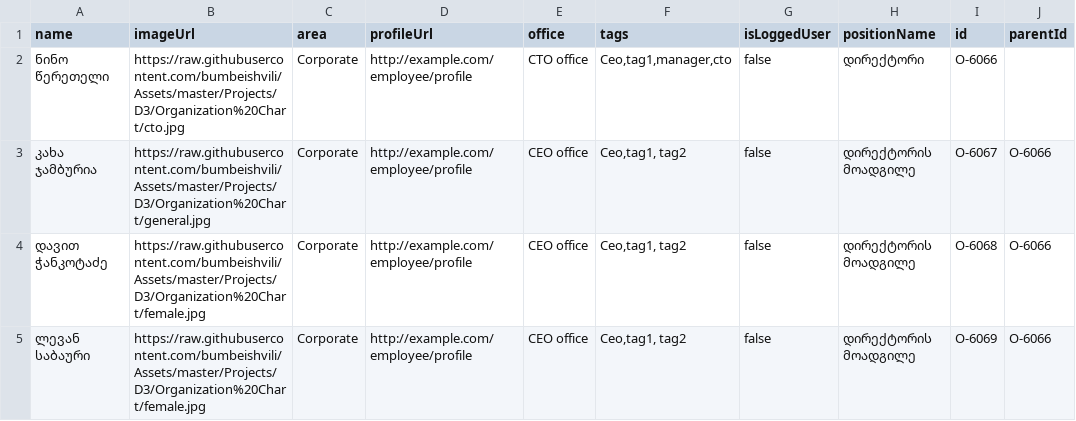
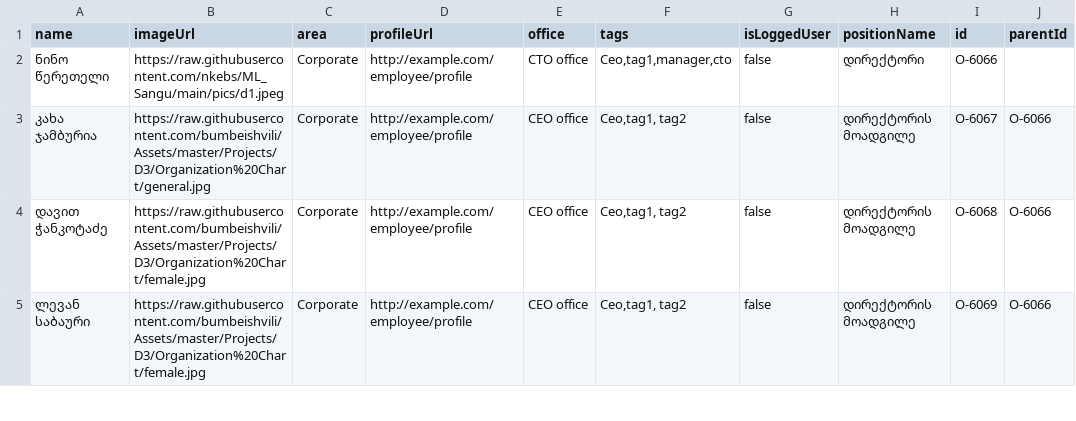
Before and after one commit to nkebs/ML_Sangu, a CSV file: org.csv, drawn as a sheet; only a part is shown; the diff names each change by its address in the sheet, - before the commit and + after, or states it on an @@ line.

Commit message:
Update org.csv

```diff
--- a/org.csv
+++ b/org.csv
-B2 (imageUrl): https://raw.githubusercontent.com/bumbeishvili/Assets/master/Projects/D3/Organization%20Chart/cto.jpg
+B2 (imageUrl): https://raw.githubusercontent.com/nkebs/ML_Sangu/main/pics/d1.jpeg
```
